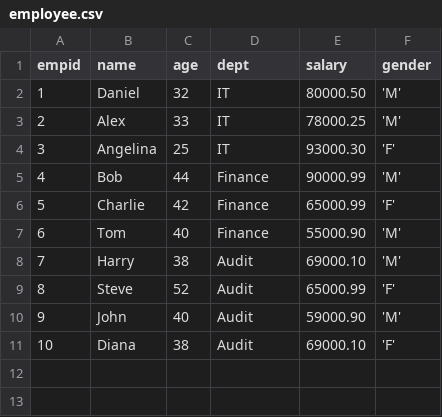
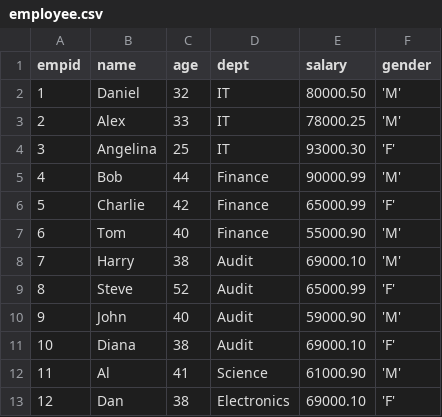
Before and after one commit to nachiket-personal/Spark_Practice_Aug_2023, a CSV file: src/main/resources/input/employee.csv, drawn as a sheet.

```diff
--- a/src/main/resources/input/employee.csv
+++ b/src/main/resources/input/employee.csv
@@ -11 +11,3 @@ empid,name,age,dept,salary,gender
 10,Diana,38,Audit,69000.10,'F'
+11,Al,41,Science,61000.90,'M'
+12,Dan,38,Electronics,69000.10,'F'
```
Also changed, not shown: 1 other file.
